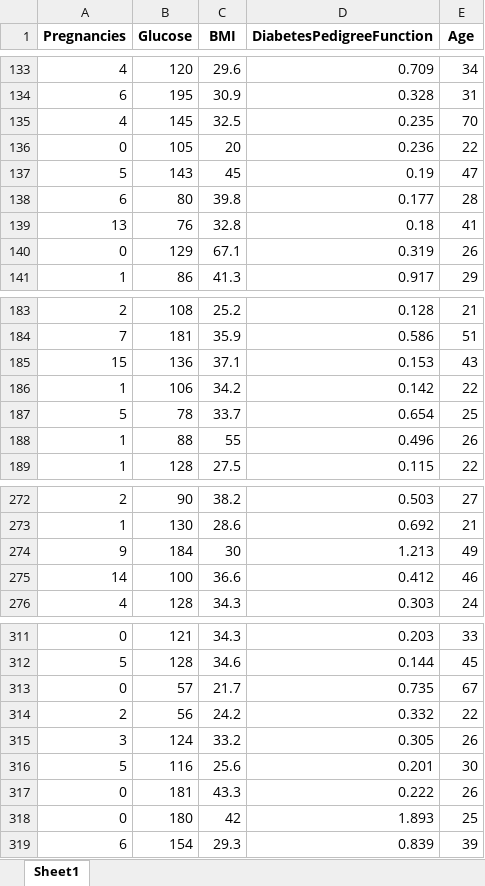
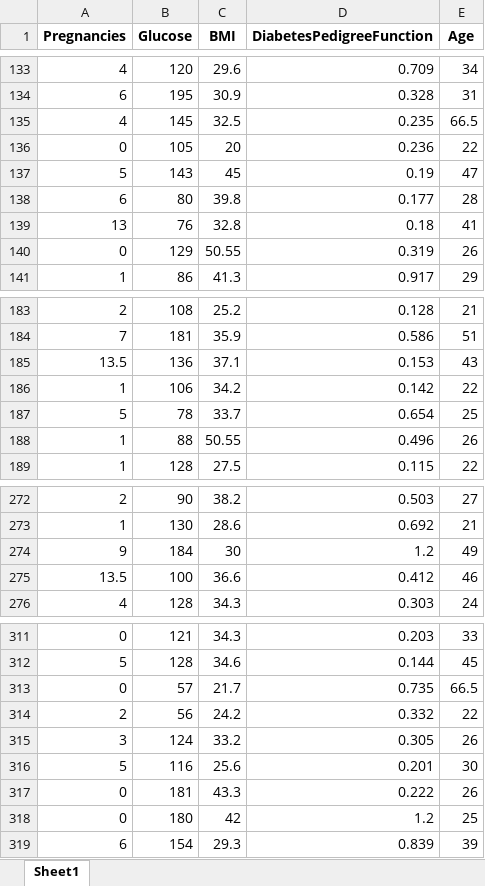
Before and after one commit to Julianmarania/Boosting_algorithm_model_for_machine_learning_Project_18_Julian_Lopez, an Excel workbook: data/processed/Excels/X_train_sel_k5.xlsx, sheet Sheet1, drawn as a sheet; only a part is shown, gaps mark what is left out; values as stored, in another font and other column widths than the file's, no borders; the diff covers the shown part only; the diff names each change by its address in the sheet, - before the commit and + after, or states it on an @@ line.

```diff
--- a/data/processed/Excels/X_train_sel_k5.xlsx (sheet Sheet1)
+++ b/data/processed/Excels/X_train_sel_k5.xlsx (sheet Sheet1)
-E135 (Age): 70
+E135 (Age): 66.5
-C140 (BMI): 67.1
+C140 (BMI): 50.55
-A185 (Pregnancies): 15
+A185 (Pregnancies): 13.5
-C188 (BMI): 55
+C188 (BMI): 50.55
-D274 (DiabetesPedigreeFunction): 1.213
+D274 (DiabetesPedigreeFunction): 1.2
-A275 (Pregnancies): 14
+A275 (Pregnancies): 13.5
-E313 (Age): 67
+E313 (Age): 66.5
-D318 (DiabetesPedigreeFunction): 1.893
+D318 (DiabetesPedigreeFunction): 1.2
```
Also changed, not shown: 44 edited cells elsewhere in this sheet, data/processed/Excels/X_test_sel_k4.xlsx, data/processed/Excels/X_test_sel_k5.xlsx, 29 other files.
